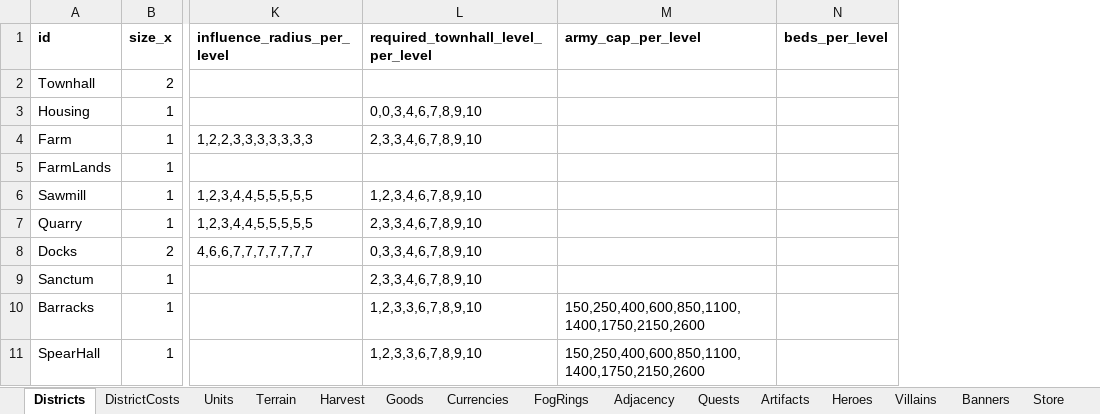
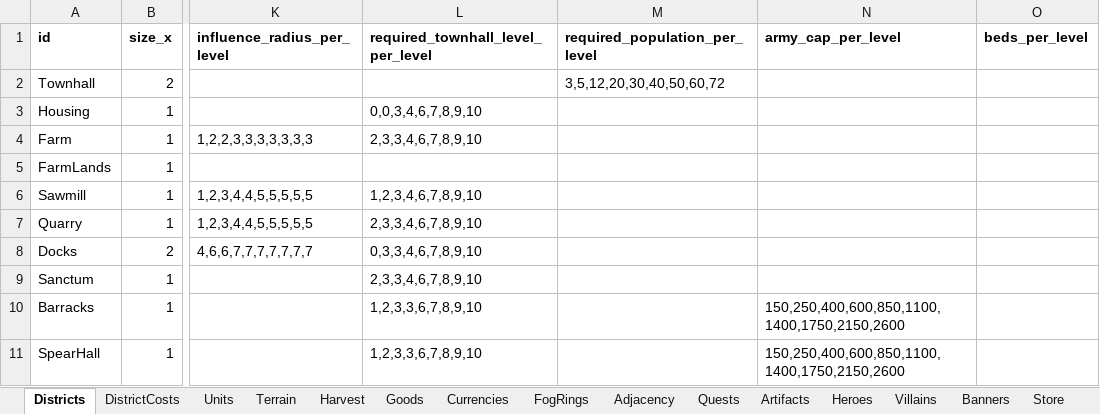
Before and after one commit to LadisCodi/kingdom, an Excel workbook: balance/balance.xlsx, sheet Districts, drawn as a sheet; only a part is shown, gaps mark what is left out; values as stored, in another font and other column widths than the file's, no borders; the diff names each change by its address in the sheet, - before the commit and + after, or states it on an @@ line.

```diff
--- a/balance/balance.xlsx (sheet Districts)
+++ b/balance/balance.xlsx (sheet Districts)
+column M (required_population_per_level), row 2: 3,5,12,20,30,40,50,60,72
```
Also changed, not shown: sheet Settings, 18 other files.
